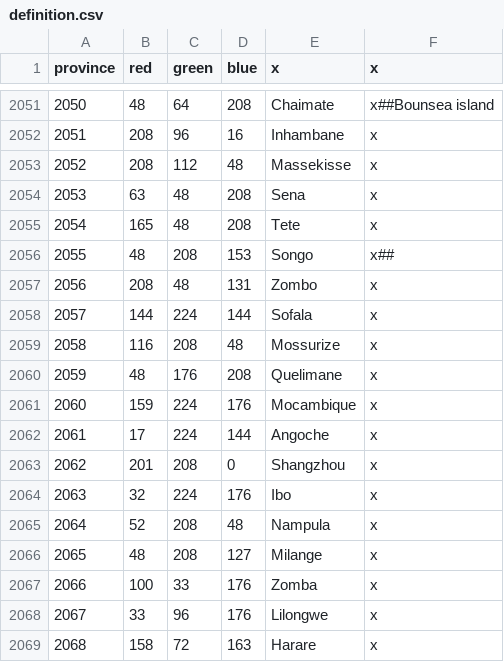
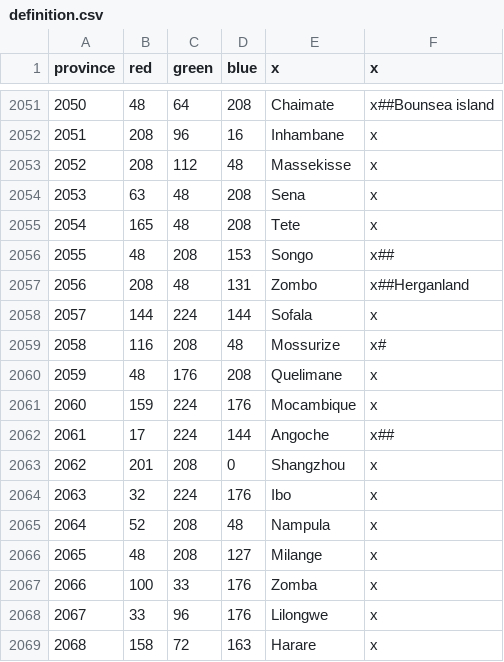
Before and after one commit to Garion132/The_Discworld_Project, a CSV file: map/definition.csv, drawn as a sheet; only a part is shown, gaps mark what is left out.

```diff
--- a/map/definition.csv
+++ b/map/definition.csv
@@ -2056,8 +2056,8 @@ province;red;green;blue;x;x
 2055;48;208;153;Songo;x##
-2056;208;48;131;Zombo;x
+2056;208;48;131;Zombo;x##Herganland
 2057;144;224;144;Sofala;x
-2058;116;208;48;Mossurize;x
+2058;116;208;48;Mossurize;x#
 2059;48;176;208;Quelimane;x
 2060;159;224;176;Mocambique;x
-2061;17;224;144;Angoche;x
+2061;17;224;144;Angoche;x##
 2062;201;208;0;Shangzhou;x
```
Also changed, not shown: localisation/discworld.csv, localisation/provences_and_states.csv, 54 other files.
